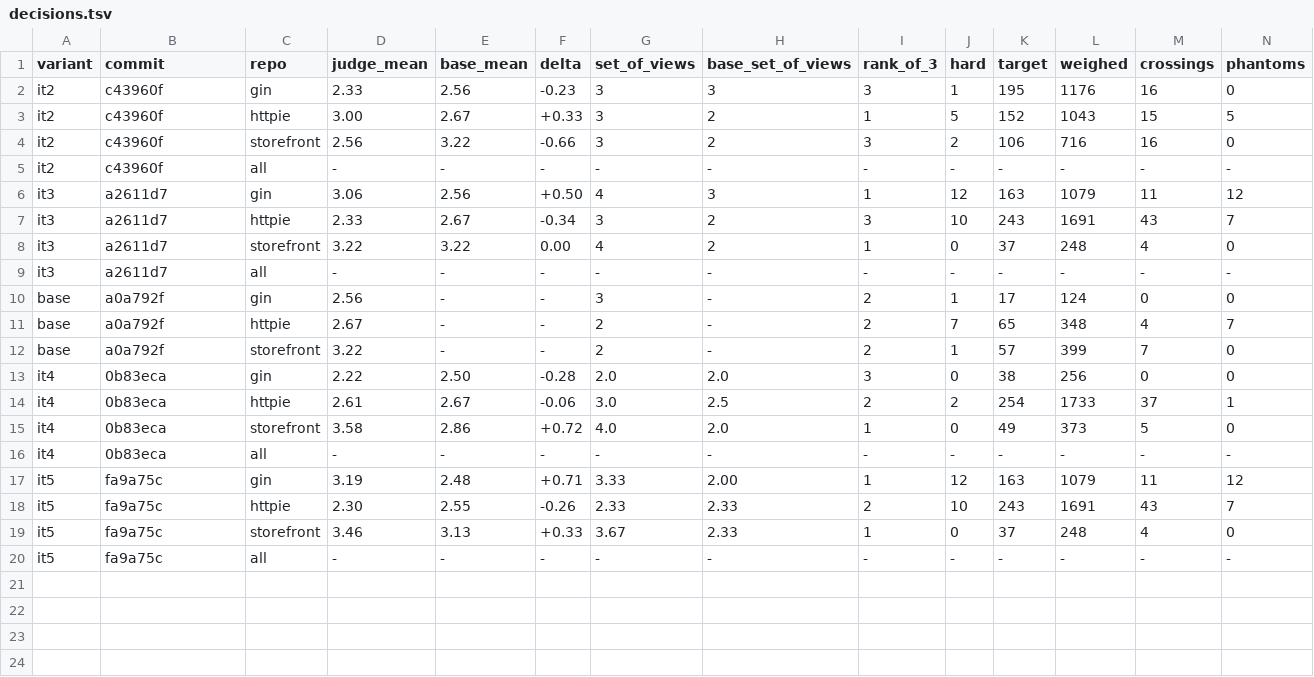
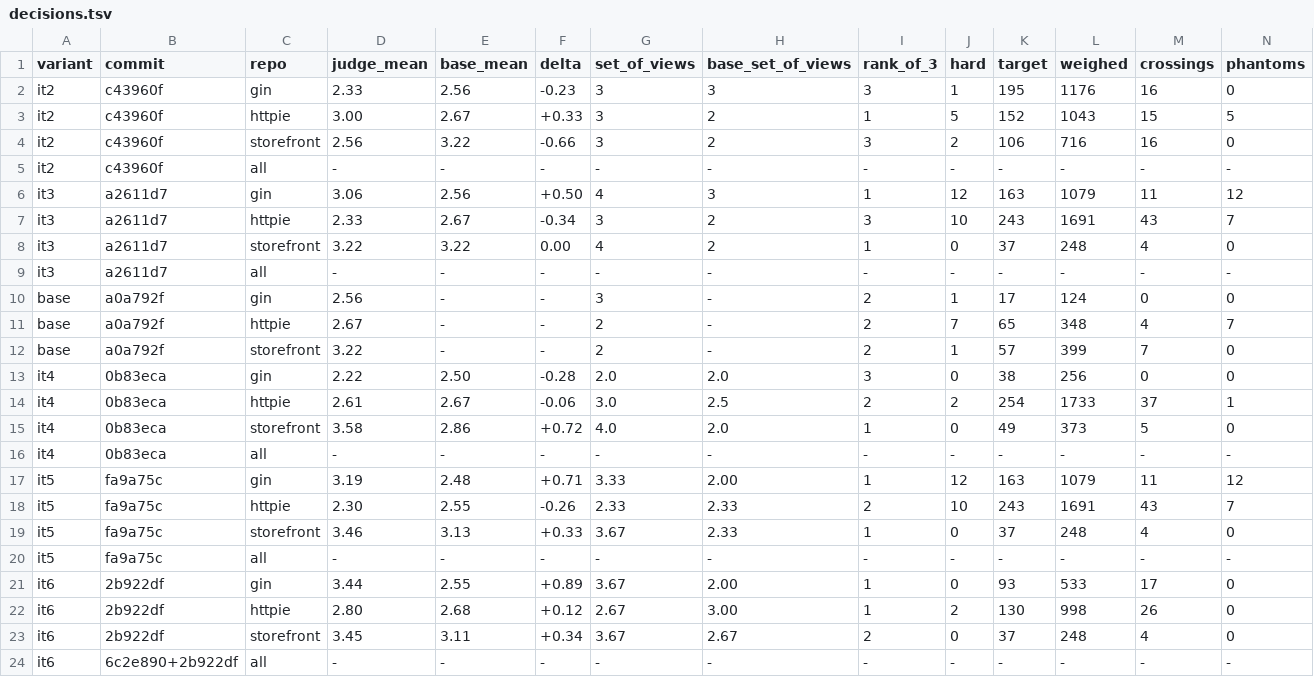
Before and after one commit to whyjp/ABBD, a TSV file: eval/skill-polish/decisions.tsv, drawn as a sheet; only a part is shown; rows hold the shown columns only; the diff names each change by its address in the sheet, - before the commit and + after, or states it on an @@ line.

```diff
--- a/eval/skill-polish/decisions.tsv
+++ b/eval/skill-polish/decisions.tsv
+row 21: it6 | 2b922df | gin | 3.44 | 2.55 | +0.89 | 3.67 | 2.00 | 1 | 0 | 93 | 533 | 17 | 0
+row 22: it6 | 2b922df | httpie | 2.80 | 2.68 | +0.12 | 2.67 | 3.00 | 1 | 2 | 130 | 998 | 26 | 0
+row 23: it6 | 2b922df | storefront | 3.45 | 3.11 | +0.34 | 3.67 | 2.67 | 2 | 0 | 37 | 248 | 4 | 0
+row 24: it6 | 6c2e890+2b922df | all | - | - | - | - | - | - | - | - | - | - | -
```
Also changed, not shown: eval/skill-polish/judge-scores.tsv, 2 other files.
